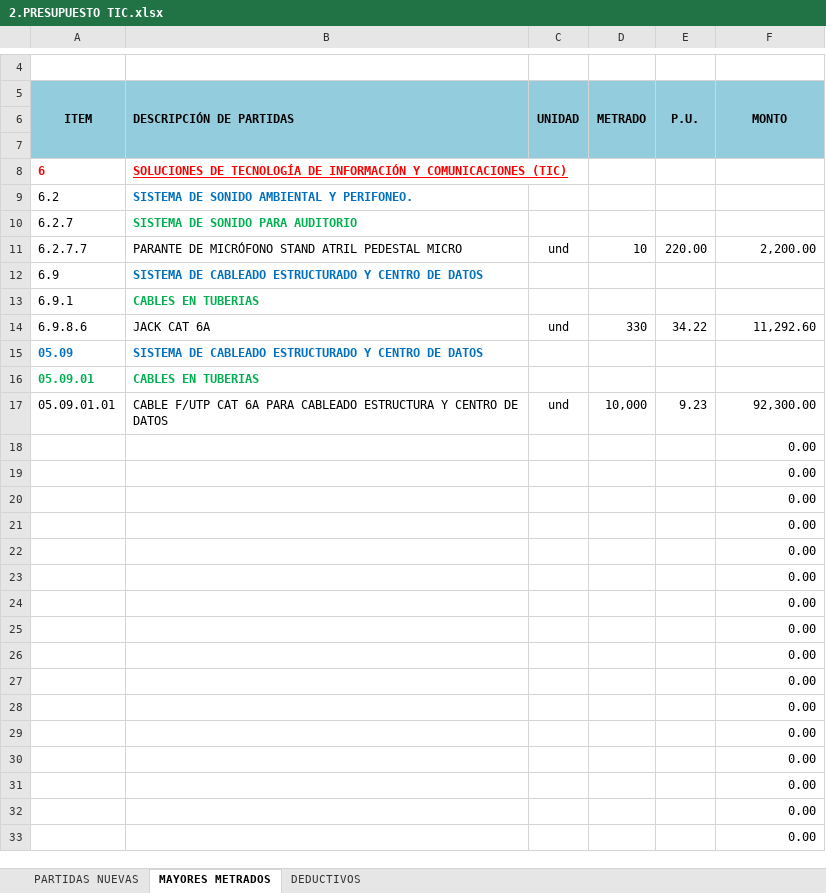
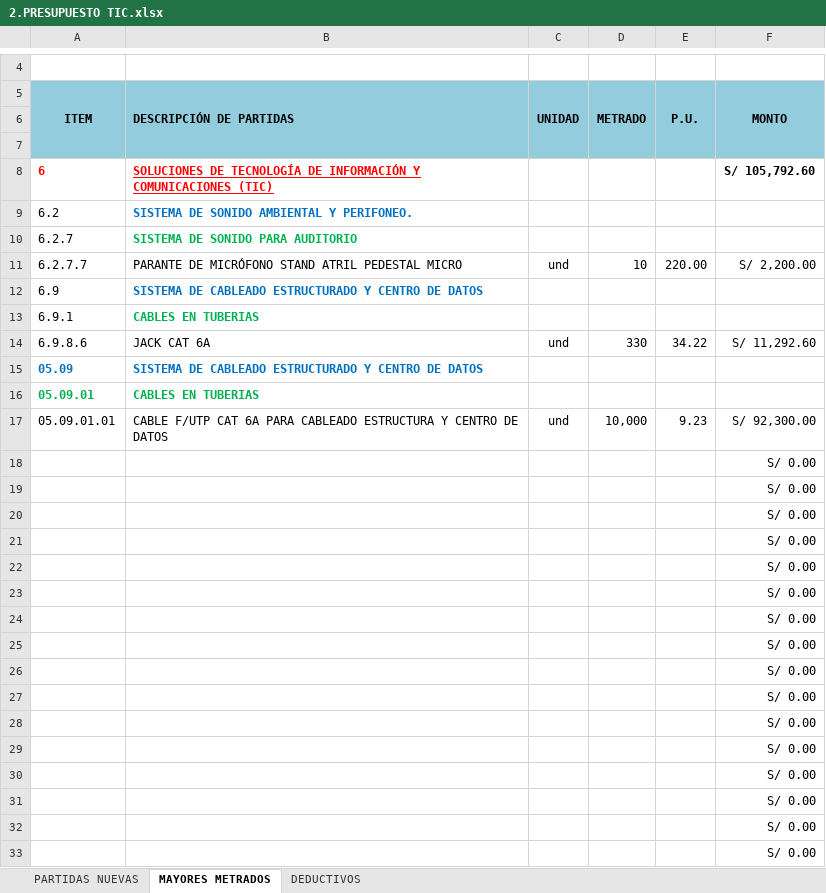
Before and after one commit to mrlivano/TIC-PALACIO, an Excel workbook: AMPLIACION 05 TIC/02. PRESUPUESTO TIC/2.PRESUPUESTO TIC.xlsx, sheet MAYORES METRADOS, drawn as a sheet; only a part is shown, gaps mark what is left out; values as stored, in another font and other column widths than the file's, no borders; charts and pictures and conditional formats not drawn; the diff names each change by its address in the sheet, - before the commit and + after, or states it on an @@ line.

```diff
--- a/AMPLIACION 05 TIC/02. PRESUPUESTO TIC/2.PRESUPUESTO TIC.xlsx (sheet MAYORES METRADOS)
+++ b/AMPLIACION 05 TIC/02. PRESUPUESTO TIC/2.PRESUPUESTO TIC.xlsx (sheet MAYORES METRADOS)
-F8: (empty)
+F8: S/ 105,792.60
-F11: 2,200.00
+F11: S/ 2,200.00
-F14: 11,292.60
+F14: S/ 11,292.60
-F17: 92,300.00
+F17: S/ 92,300.00
-F18:F33: 0.00
+F18:F33: S/ 0.00
```
Also changed, not shown: sheet PARTIDAS NUEVAS, sheet DEDUCTIVOS, AMPLIACION 05 TIC/03. METRADOS TIC/03. PLANILLA DE METRADOS.xlsx.
